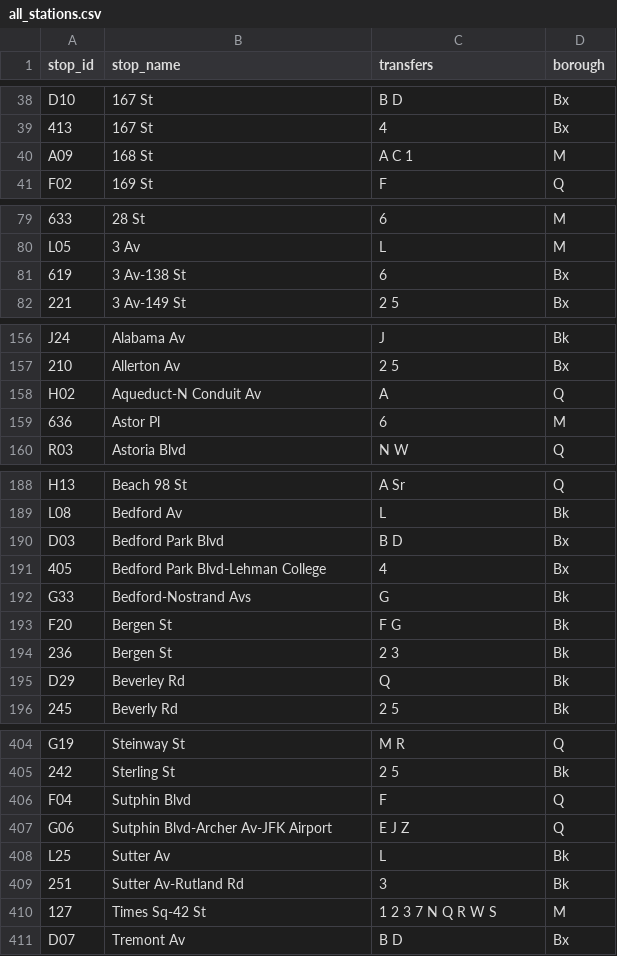
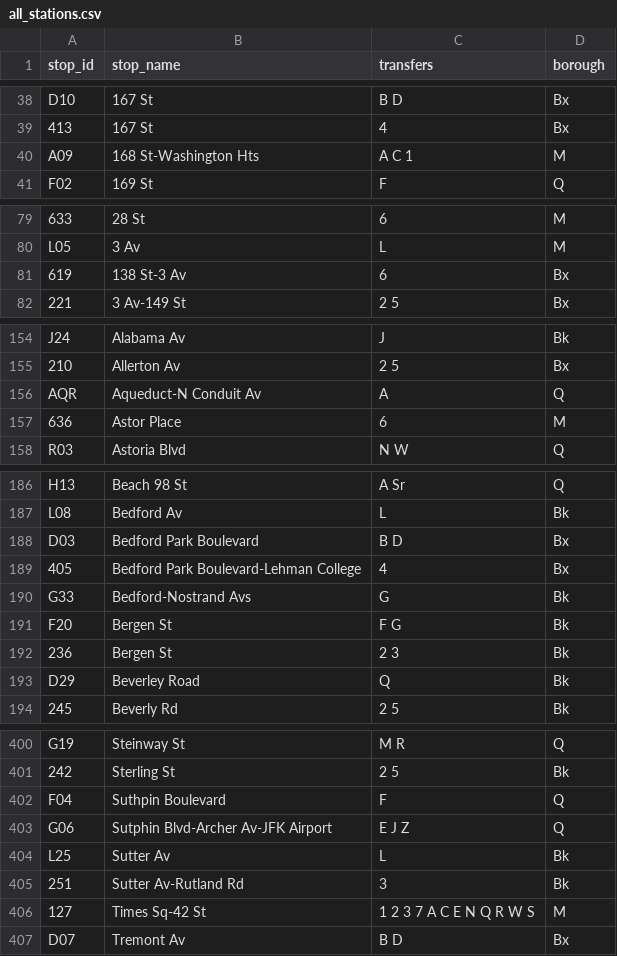
Before and after one commit to NolanSmug/nolansmug.github.io, a CSV file: csv/all_stations.csv, drawn as a sheet; only a part is shown, gaps mark what is left out; addresses are those after the commit; the diff covers the shown part only; the diff names each change by its address in the sheet, - before the commit and + after, or states it on an @@ line.

```diff
--- a/csv/all_stations.csv
+++ b/csv/all_stations.csv
-B40 (stop_name): 168 St
+B40 (stop_name): 168 St-Washington Hts
-B81 (stop_name): 3 Av-138 St
+B81 (stop_name): 138 St-3 Av
-A156 (stop_id): H02
+A156 (stop_id): AQR
-B157 (stop_name): Astor Pl
+B157 (stop_name): Astor Place
-B188 (stop_name): Bedford Park Blvd
+B188 (stop_name): Bedford Park Boulevard
-B189 (stop_name): Bedford Park Blvd-Lehman College
+B189 (stop_name): Bedford Park Boulevard-Lehman College
-B193 (stop_name): Beverley Rd
+B193 (stop_name): Beverley Road
-B402 (stop_name): Sutphin Blvd
+B402 (stop_name): Suthpin Boulevard
-C406 (transfers): 1 2 3 7 N Q R W S
+C406 (transfers): 1 2 3 7 A C E N Q R W S
```
Also changed, not shown: 1 added row, 5 removed rows and 28 edited cells elsewhere in this file, csv/a_train_lefferts_stations.csv, csv/a_train_rockaway-mott_stations.csv, 31 other files.
